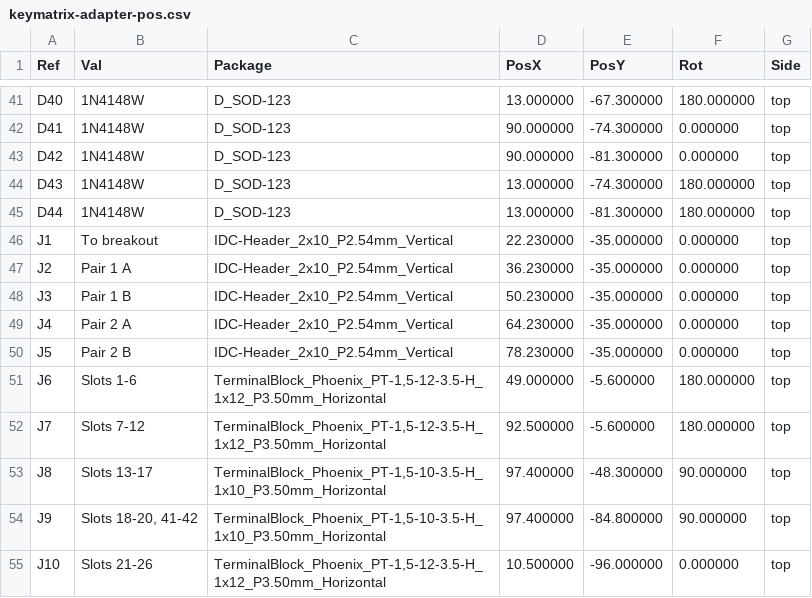
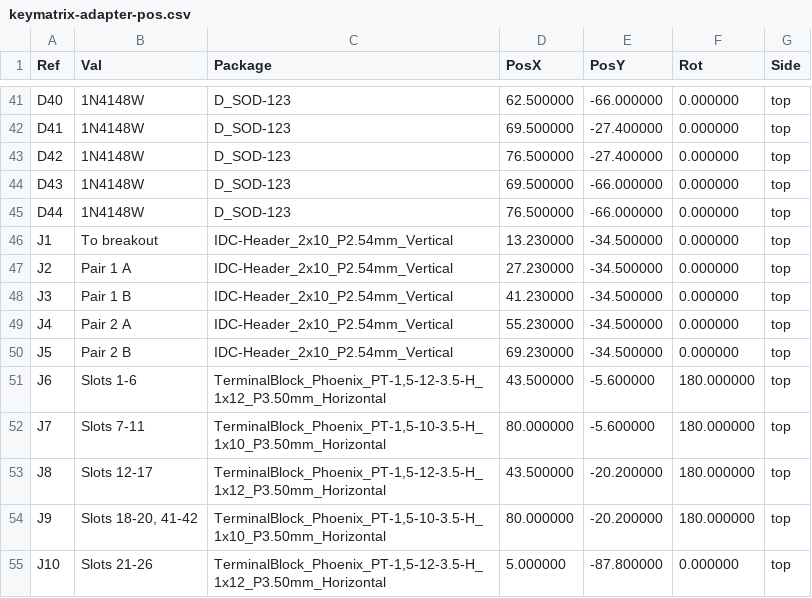
Before and after one commit to j-wut/gp2040-hardware, a CSV file: Boards/Supported Boards/Key Matrix Diode Adapter/fab/keymatrix-adapter-pos.csv, drawn as a sheet; only a part is shown, gaps mark what is left out; the diff covers the shown part only.

```diff
--- a/Boards/Supported Boards/Key Matrix Diode Adapter/fab/keymatrix-adapter-pos.csv
+++ b/Boards/Supported Boards/Key Matrix Diode Adapter/fab/keymatrix-adapter-pos.csv
@@ -41,15 +41,15 @@ Ref,Val,Package,PosX,PosY,Rot,Side
-"D40","1N4148W","D_SOD-123",13.000000,-67.300000,180.000000,top
-"D41","1N4148W","D_SOD-123",90.000000,-74.300000,0.000000,top
-"D42","1N4148W","D_SOD-123",90.000000,-81.300000,0.000000,top
-"D43","1N4148W","D_SOD-123",13.000000,-74.300000,180.000000,top
-"D44","1N4148W","D_SOD-123",13.000000,-81.300000,180.000000,top
-"J1","To breakout","IDC-Header_2x10_P2.54mm_Vertical",22.230000,-35.000000,0.000000,top
-"J2","Pair 1 A","IDC-Header_2x10_P2.54mm_Vertical",36.230000,-35.000000,0.000000,top
-"J3","Pair 1 B","IDC-Header_2x10_P2.54mm_Vertical",50.230000,-35.000000,0.000000,top
-"J4","Pair 2 A","IDC-Header_2x10_P2.54mm_Vertical",64.230000,-35.000000,0.000000,top
-"J5","Pair 2 B","IDC-Header_2x10_P2.54mm_Vertical",78.230000,-35.000000,0.000000,top
-"J6","Slots 1-6","TerminalBlock_Phoenix_PT-1,5-12-3.5-H_1x12_P3.50mm_Horizontal",49.000000,-5.600000,180.000000,top
-"J7","Slots 7-12","TerminalBlock_Phoenix_PT-1,5-12-3.5-H_1x12_P3.50mm_Horizontal",92.500000,-5.600000,180.000000,top
-"J8","Slots 13-17","TerminalBlock_Phoenix_PT-1,5-10-3.5-H_1x10_P3.50mm_Horizontal",97.400000,-48.300000,90.000000,top
-"J9","Slots 18-20, 41-42","TerminalBlock_Phoenix_PT-1,5-10-3.5-H_1x10_P3.50mm_Horizontal",97.400000,-84.800000,90.000000,top
-"J10","Slots 21-26","TerminalBlock_Phoenix_PT-1,5-12-3.5-H_1x12_P3.50mm_Horizontal",10.500000,-96.000000,0.000000,top
+"D40","1N4148W","D_SOD-123",62.500000,-66.000000,0.000000,top
+"D41","1N4148W","D_SOD-123",69.500000,-27.400000,0.000000,top
+"D42","1N4148W","D_SOD-123",76.500000,-27.400000,0.000000,top
+"D43","1N4148W","D_SOD-123",69.500000,-66.000000,0.000000,top
+"D44","1N4148W","D_SOD-123",76.500000,-66.000000,0.000000,top
+"J1","To breakout","IDC-Header_2x10_P2.54mm_Vertical",13.230000,-34.500000,0.000000,top
+"J2","Pair 1 A","IDC-Header_2x10_P2.54mm_Vertical",27.230000,-34.500000,0.000000,top
+"J3","Pair 1 B","IDC-Header_2x10_P2.54mm_Vertical",41.230000,-34.500000,0.000000,top
+"J4","Pair 2 A","IDC-Header_2x10_P2.54mm_Vertical",55.230000,-34.500000,0.000000,top
+"J5","Pair 2 B","IDC-Header_2x10_P2.54mm_Vertical",69.230000,-34.500000,0.000000,top
+"J6","Slots 1-6","TerminalBlock_Phoenix_PT-1,5-12-3.5-H_1x12_P3.50mm_Horizontal",43.500000,-5.600000,180.000000,top
+"J7","Slots 7-11","TerminalBlock_Phoenix_PT-1,5-10-3.5-H_1x10_P3.50mm_Horizontal",80.000000,-5.600000,180.000000,top
+"J8","Slots 12-17","TerminalBlock_Phoenix_PT-1,5-12-3.5-H_1x12_P3.50mm_Horizontal",43.500000,-20.200000,180.000000,top
+"J9","Slots 18-20, 41-42","TerminalBlock_Phoenix_PT-1,5-10-3.5-H_1x10_P3.50mm_Horizontal",80.000000,-20.200000,180.000000,top
+"J10","Slots 21-26","TerminalBlock_Phoenix_PT-1,5-12-3.5-H_1x12_P3.50mm_Horizontal",5.000000,-87.800000,0.000000,top
```
Also changed, not shown: 121 edited cells elsewhere in this file, Boards/Supported Boards/Key Matrix Diode Adapter/fab/keymatrix-adapter-bom.csv, 18 other files.
